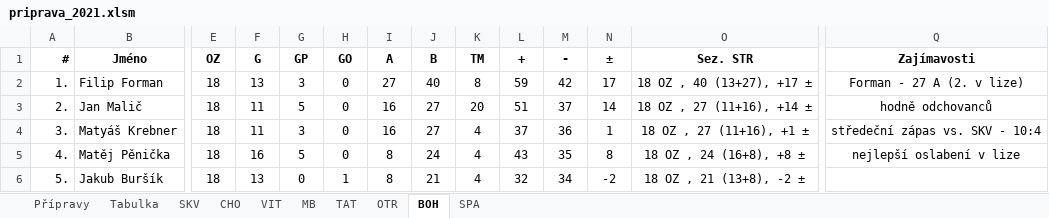
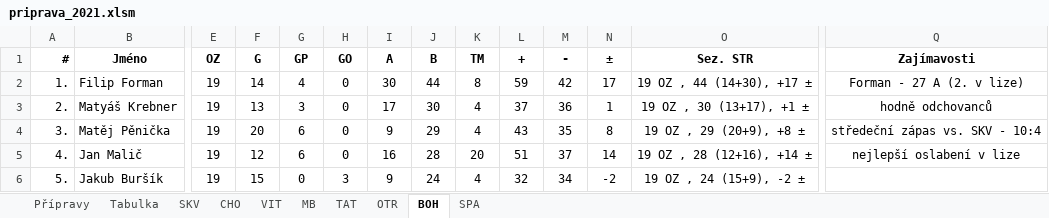
Before and after one commit to klimarichard/ceskyflorbal, an Excel workbook: priprava_2021.xlsm, sheet BOH, drawn as a sheet; only a part is shown, gaps mark what is left out; values as stored, in another font and other column widths than the file's, no borders; conditional formats not drawn; removed rows and columns are numbered as before the commit, all else as after; rows hold the shown columns only; the diff covers the shown part only; the diff names each change by its address in the sheet, - before the commit and + after, or states it on an @@ line.

```diff
--- a/priprava_2021.xlsm (sheet BOH)
+++ b/priprava_2021.xlsm (sheet BOH)
-E2: 18
+E2: 19
-F2: 13
+F2: 14
-G2: 3
+G2: 4
-I2: 27
+I2: 30
-J2: 40
+J2: 44
-O2: 18 OZ , 40 (13+27), +17 ±
+O2: 19 OZ , 44 (14+30), +17 ±
-row 3: 2. | Jan Malič | 18 | 11 | 5 | 0 | 16 | 27 | 20 | 51 | 37 | 14 | 18 OZ , 27 (11+16), +14 ± | hodně odchovanců
-A3: 3.
+A3: 2.
-E3: 18
+E3: 19
-F3: 11
+F3: 13
-I3: 16
+I3: 17
-J3: 27
+J3: 30
-O3: 18 OZ , 27 (11+16), +1 ±
+O3: 19 OZ , 30 (13+17), +1 ±
-Q3: středeční zápas vs. SKV - 10:4
+Q3: hodně odchovanců
+row 4: 3. | Matěj Pěnička | 19 | 20 | 6 | 0 | 9 | 29 | 4 | 43 | 35 | 8 | 19 OZ , 29 (20+9), +8 ± | středeční zápas vs. SKV - 10:4
-B5: Matěj Pěnička
+B5: Jan Malič
-E5:E6: 18
+E5:E6: 19
-F5: 16
+F5: 12
-G5: 5
+G5: 6
-I5: 8
+I5: 16
-J5: 24
+J5: 28
-K5: 4
+K5: 20
-L5: 43
+L5: 51
-M5: 35
+M5: 37
-N5: 8
+N5: 14
-O5: 18 OZ , 24 (16+8), +8 ±
+O5: 19 OZ , 28 (12+16), +14 ±
-F6: 13
+F6: 15
-H6: 1
+H6: 3
-I6: 8
+I6: 9
-J6: 21
+J6: 24
-O6: 18 OZ , 21 (13+8), -2 ±
+O6: 19 OZ , 24 (15+9), -2 ±
```
Also changed, not shown: 3 added rows, 3 removed rows and 72 edited cells elsewhere in this sheet, sheet Přípravy, sheet SKV, sheet CHO, sheet Tabulka, sheet OTR, sheet TAT, 3 more sheets, formulas that keep their value, hidden cells.
